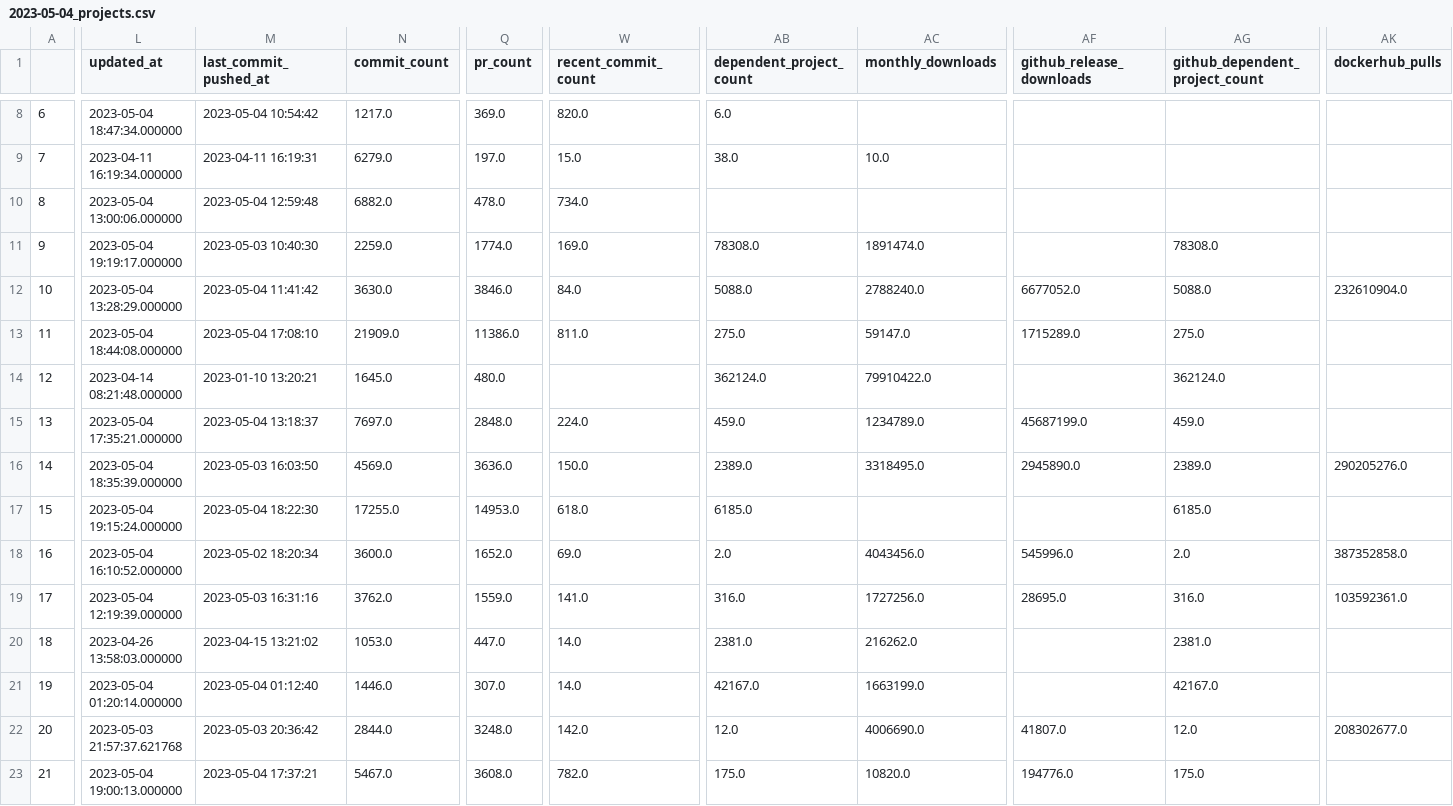
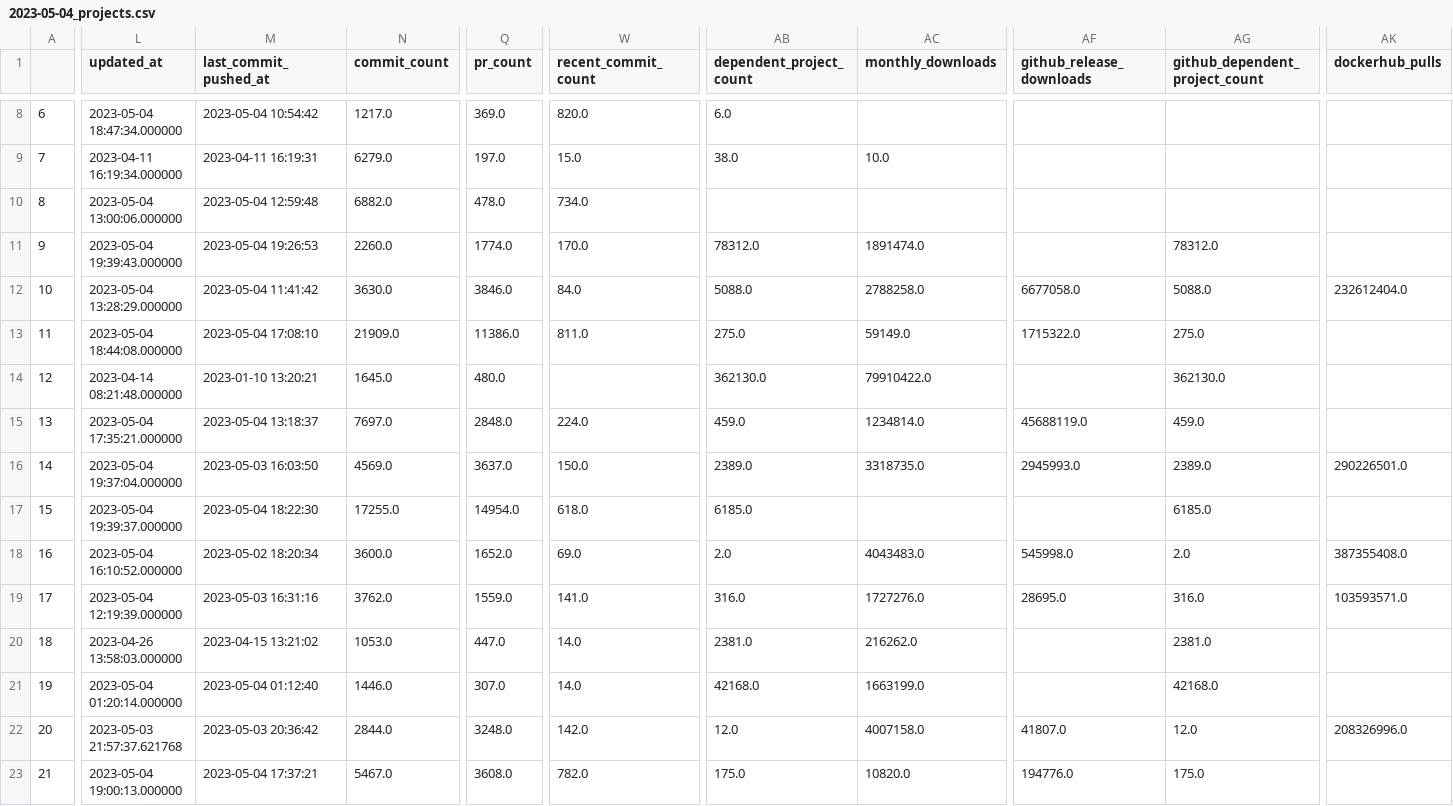
Before and after one commit to jruizaranguren/best-of-digital-identity, a CSV file: history/2023-05-04_projects.csv, drawn as a sheet; only a part is shown, gaps mark what is left out; the diff covers the shown part only; the diff names each change by its address in the sheet, - before the commit and + after, or states it on an @@ line.

```diff
--- a/history/2023-05-04_projects.csv
+++ b/history/2023-05-04_projects.csv
-L11 (updated_at): 2023-05-04 19:19:17.000000
+L11 (updated_at): 2023-05-04 19:39:43.000000
-M11 (last_commit_pushed_at): 2023-05-03 10:40:30
+M11 (last_commit_pushed_at): 2023-05-04 19:26:53
-N11 (commit_count): 2259.0
+N11 (commit_count): 2260.0
-W11 (recent_commit_count): 169.0
+W11 (recent_commit_count): 170.0
-AB11 (dependent_project_count): 78308.0
+AB11 (dependent_project_count): 78312.0
-AG11 (github_dependent_project_count): 78308.0
+AG11 (github_dependent_project_count): 78312.0
-AC12 (monthly_downloads): 2788240.0
+AC12 (monthly_downloads): 2788258.0
-AF12 (github_release_downloads): 6677052.0
+AF12 (github_release_downloads): 6677058.0
-AK12 (dockerhub_pulls): 232610904.0
+AK12 (dockerhub_pulls): 232612404.0
-AC13 (monthly_downloads): 59147.0
+AC13 (monthly_downloads): 59149.0
-AF13 (github_release_downloads): 1715289.0
+AF13 (github_release_downloads): 1715322.0
-AB14 (dependent_project_count): 362124.0
+AB14 (dependent_project_count): 362130.0
-AG14 (github_dependent_project_count): 362124.0
+AG14 (github_dependent_project_count): 362130.0
-AC15 (monthly_downloads): 1234789.0
+AC15 (monthly_downloads): 1234814.0
-AF15 (github_release_downloads): 45687199.0
+AF15 (github_release_downloads): 45688119.0
-L16 (updated_at): 2023-05-04 18:35:39.000000
+L16 (updated_at): 2023-05-04 19:37:04.000000
-Q16 (pr_count): 3636.0
+Q16 (pr_count): 3637.0
-AC16 (monthly_downloads): 3318495.0
+AC16 (monthly_downloads): 3318735.0
-AF16 (github_release_downloads): 2945890.0
+AF16 (github_release_downloads): 2945993.0
-AK16 (dockerhub_pulls): 290205276.0
+AK16 (dockerhub_pulls): 290226501.0
-L17 (updated_at): 2023-05-04 19:15:24.000000
+L17 (updated_at): 2023-05-04 19:39:37.000000
-Q17 (pr_count): 14953.0
+Q17 (pr_count): 14954.0
-AC18 (monthly_downloads): 4043456.0
+AC18 (monthly_downloads): 4043483.0
-AF18 (github_release_downloads): 545996.0
+AF18 (github_release_downloads): 545998.0
-AK18 (dockerhub_pulls): 387352858.0
+AK18 (dockerhub_pulls): 387355408.0
-AC19 (monthly_downloads): 1727256.0
+AC19 (monthly_downloads): 1727276.0
-AK19 (dockerhub_pulls): 103592361.0
+AK19 (dockerhub_pulls): 103593571.0
-AB21 (dependent_project_count): 42167.0
+AB21 (dependent_project_count): 42168.0
-AG21 (github_dependent_project_count): 42167.0
+AG21 (github_dependent_project_count): 42168.0
-AC22 (monthly_downloads): 4006690.0
+AC22 (monthly_downloads): 4007158.0
-AK22 (dockerhub_pulls): 208302677.0
+AK22 (dockerhub_pulls): 208326996.0
```
Also changed, not shown: 37 edited cells elsewhere in this file, 1 other file.
